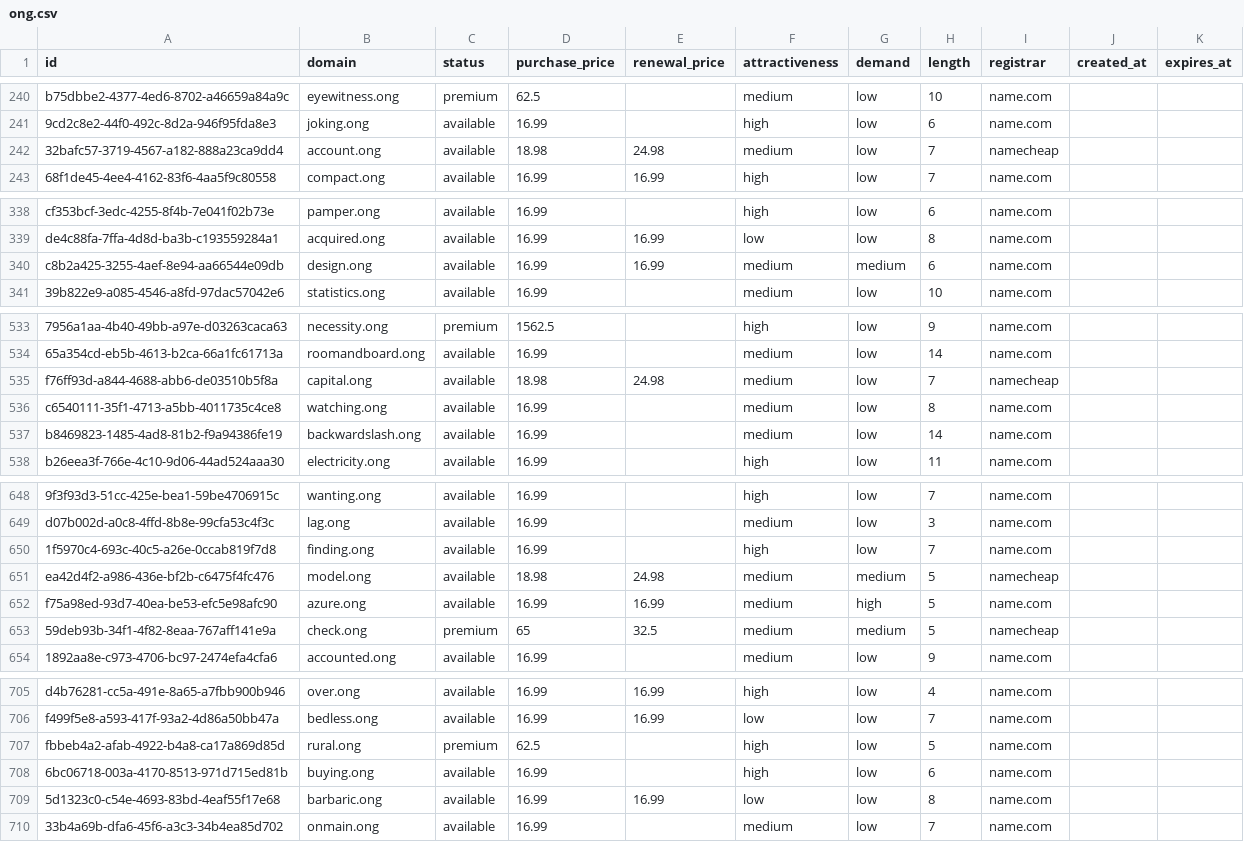
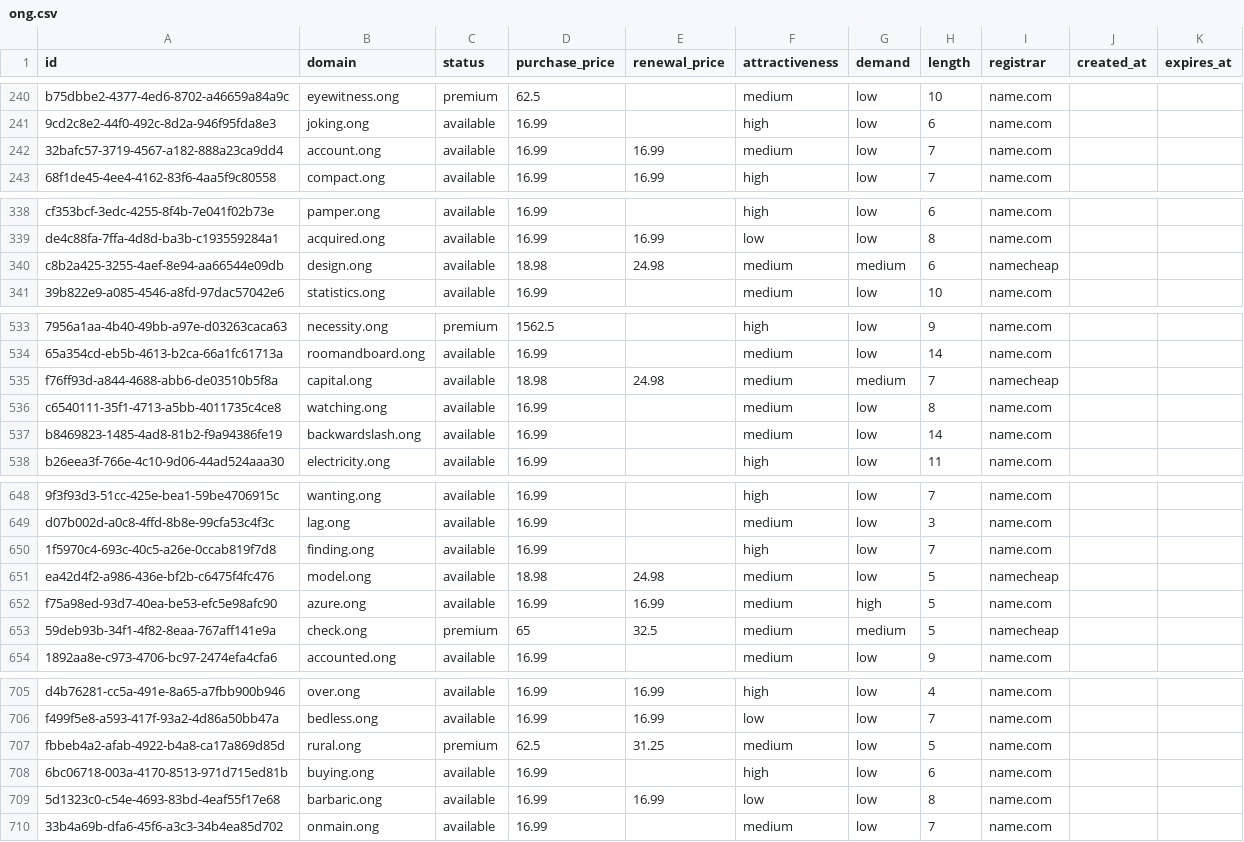
Before and after one commit to UniqueDomains/ong-oneword-domains, a CSV file: ong.csv, drawn as a sheet; only a part is shown, gaps mark what is left out; the diff names each change by its address in the sheet, - before the commit and + after, or states it on an @@ line.

Commit message:
Domains update

```diff
--- a/ong.csv
+++ b/ong.csv
-D242 (purchase_price): 18.98
+D242 (purchase_price): 16.99
-E242 (renewal_price): 24.98
+E242 (renewal_price): 16.99
-I242 (registrar): namecheap
+I242 (registrar): name.com
-D340 (purchase_price): 16.99
+D340 (purchase_price): 18.98
-E340 (renewal_price): 16.99
+E340 (renewal_price): 24.98
-I340 (registrar): name.com
+I340 (registrar): namecheap
-G535 (demand): low
+G535 (demand): medium
-G651 (demand): medium
+G651 (demand): low
-E707 (renewal_price): (empty)
+E707 (renewal_price): 31.25
-F707 (attractiveness): high
+F707 (attractiveness): medium
```
Also changed, not shown: 4 other files.
